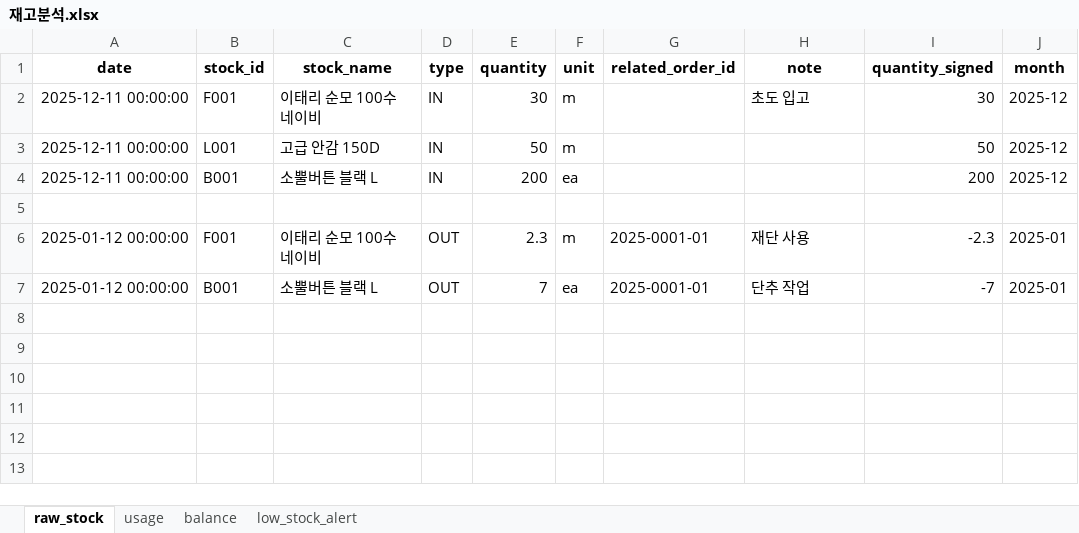
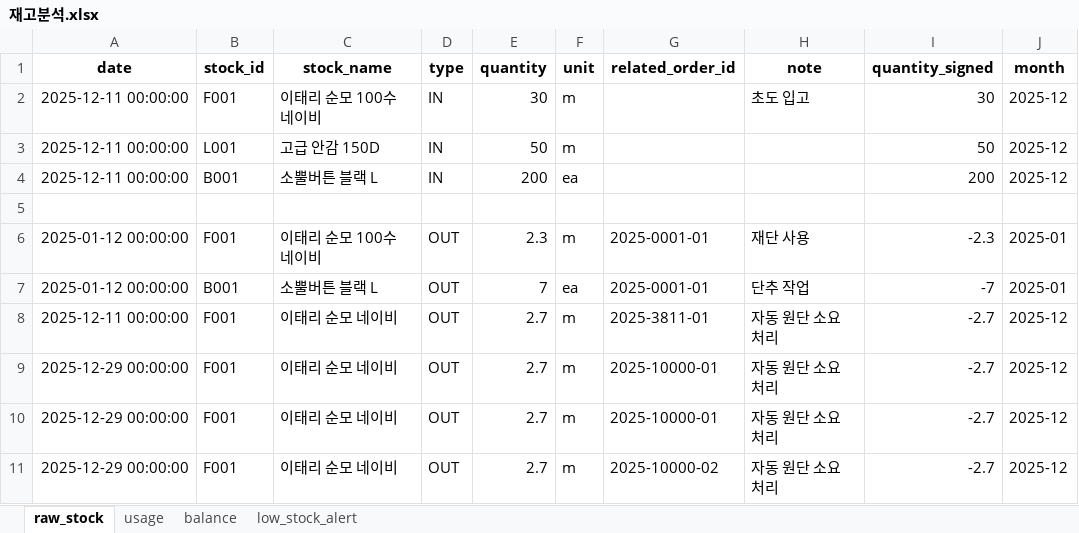
Before and after one commit to jangyun-kim/crm-data-measurement-dashboard, an Excel workbook: reports/재고분석.xlsx, sheet raw_stock, drawn as a sheet; values as stored, in another font and other column widths than the file's, no borders; the diff names each change by its address in the sheet, - before the commit and + after, or states it on an @@ line.

```diff
--- a/reports/재고분석.xlsx (sheet raw_stock)
+++ b/reports/재고분석.xlsx (sheet raw_stock)
+row 8: 2025-12-11 00:00:00 | F001 | 이태리 순모 네이비 | OUT | 2.7 | m | 2025-3811-01 | 자동 원단 소요 처리 | -2.7 | 2025-12
+row 9: 2025-12-29 00:00:00 | F001 | 이태리 순모 네이비 | OUT | 2.7 | m | 2025-10000-01 | 자동 원단 소요 처리 | -2.7 | 2025-12
+row 10: 2025-12-29 00:00:00 | F001 | 이태리 순모 네이비 | OUT | 2.7 | m | 2025-10000-01 | 자동 원단 소요 처리 | -2.7 | 2025-12
+row 11: 2025-12-29 00:00:00 | F001 | 이태리 순모 네이비 | OUT | 2.7 | m | 2025-10000-02 | 자동 원단 소요 처리 | -2.7 | 2025-12
```
Also changed, not shown: sheet balance, sheet usage, data_clean/delivery_flat_2025.xlsx, data_clean/delivery_flat_with_id_2025.xlsx, 11 other files.
